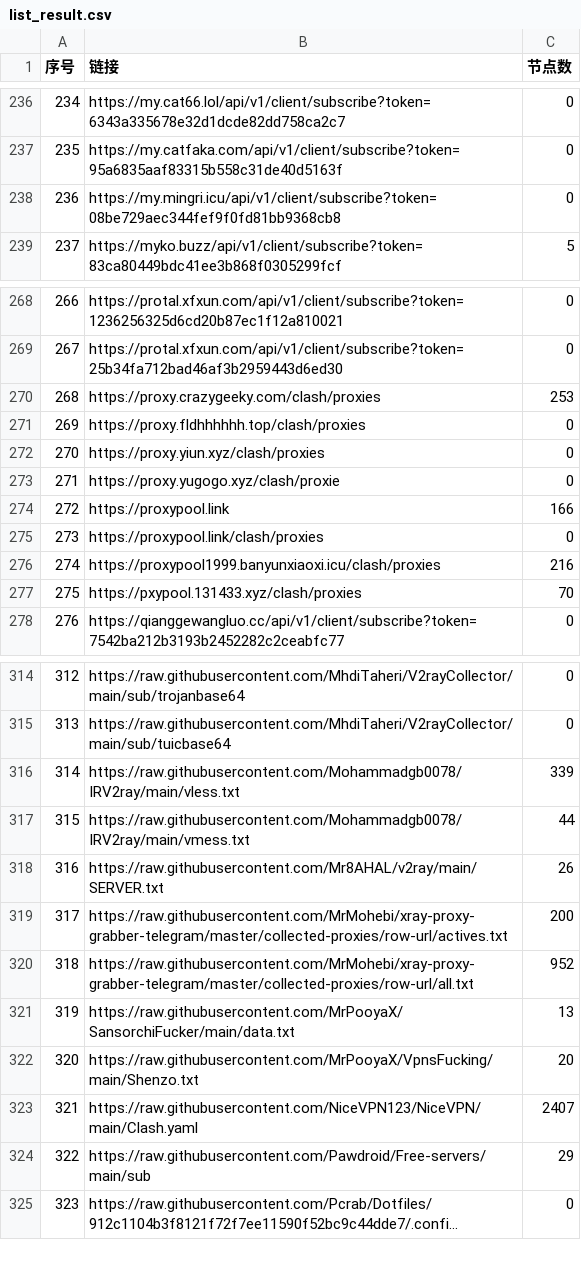
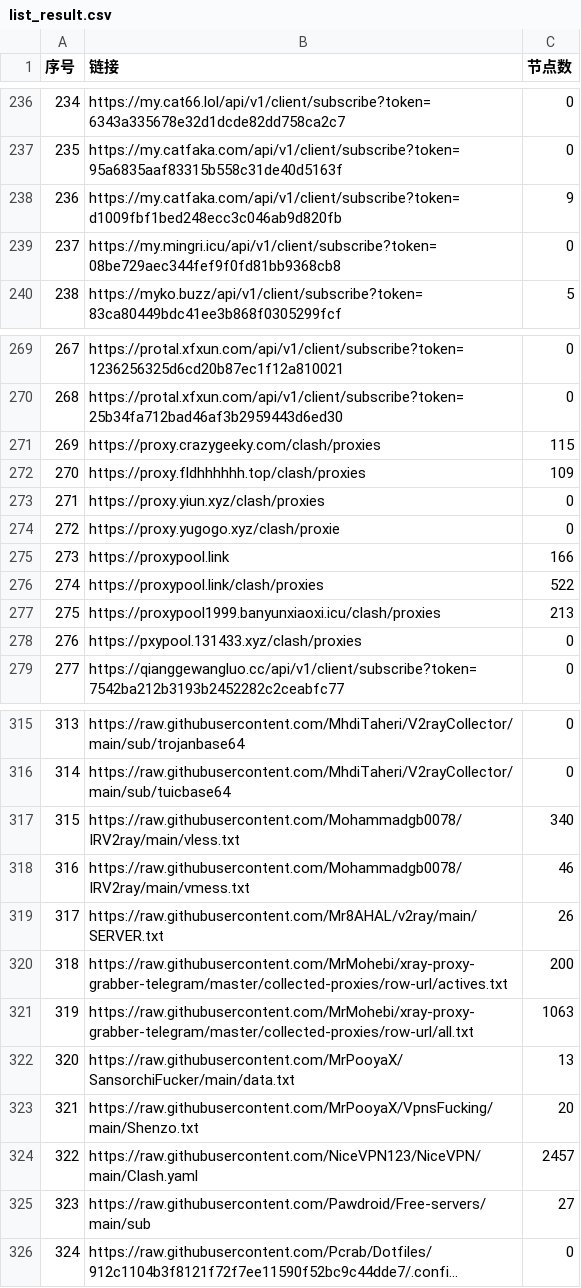
Before and after one commit to PENZA84/AutoMergePublicNodes, a CSV file: list_result.csv, drawn as a sheet; only a part is shown, gaps mark what is left out; long unchanged cells end in …; addresses are those after the commit; the diff covers the shown part only; the diff names each change by its address in the sheet, - before the commit and + after, or states it on an @@ line.

```diff
--- a/list_result.csv
+++ b/list_result.csv
+row 238: 236 | https://my.catfaka.com/api/v1/client/subscribe?token=d1009fbf1bed248ecc3c046ab9d820fb | 9
@@ column A (序号) renumbered between rows 239 and 655 @@
-C271 (节点数): 253
+C271 (节点数): 115
-C272 (节点数): 0
+C272 (节点数): 109
-C276 (节点数): 0
+C276 (节点数): 522
-C277 (节点数): 216
+C277 (节点数): 213
-C278 (节点数): 70
+C278 (节点数): 0
-C317 (节点数): 339
+C317 (节点数): 340
-C318 (节点数): 44
+C318 (节点数): 46
-C321 (节点数): 952
+C321 (节点数): 1063
-C324 (节点数): 2407
+C324 (节点数): 2457
-C325 (节点数): 29
+C325 (节点数): 27
```
Also changed, not shown: 36 edited cells elsewhere in this file, 14 other files.
